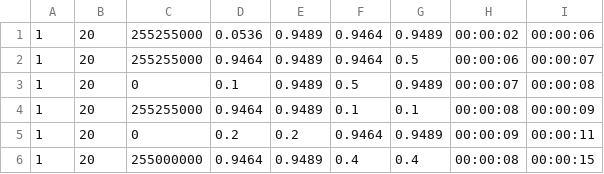
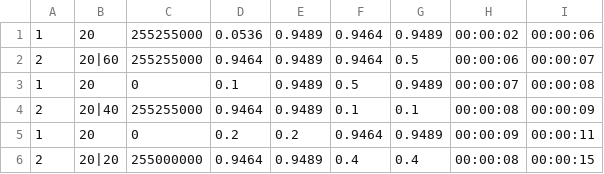
Before and after one commit to alxtz/DesktopSlide, a CSV file: Data/motion.csv, drawn as a sheet.

```diff
--- a/Data/motion.csv
+++ b/Data/motion.csv
@@ -1,6 +1,6 @@
 1,20,255255000,0.0536,0.9489,0.9464,0.9489,00:00:02,00:00:06
-1,20,255255000,0.9464,0.9489,0.9464,0.5,00:00:06,00:00:07
+2,20|60,255255000,0.9464,0.9489,0.9464,0.5,00:00:06,00:00:07
 1,20,0,0.1,0.9489,0.5,0.9489,00:00:07,00:00:08
-1,20,255255000,0.9464,0.9489,0.1,0.1,00:00:08,00:00:09
+2,20|40,255255000,0.9464,0.9489,0.1,0.1,00:00:08,00:00:09
 1,20,0,0.2,0.2,0.9464,0.9489,00:00:09,00:00:11
-1,20,255000000,0.9464,0.9489,0.4,0.4,00:00:08,00:00:15
+2,20|20,255000000,0.9464,0.9489,0.4,0.4,00:00:08,00:00:15
```
Also changed, not shown: 21 other files.
